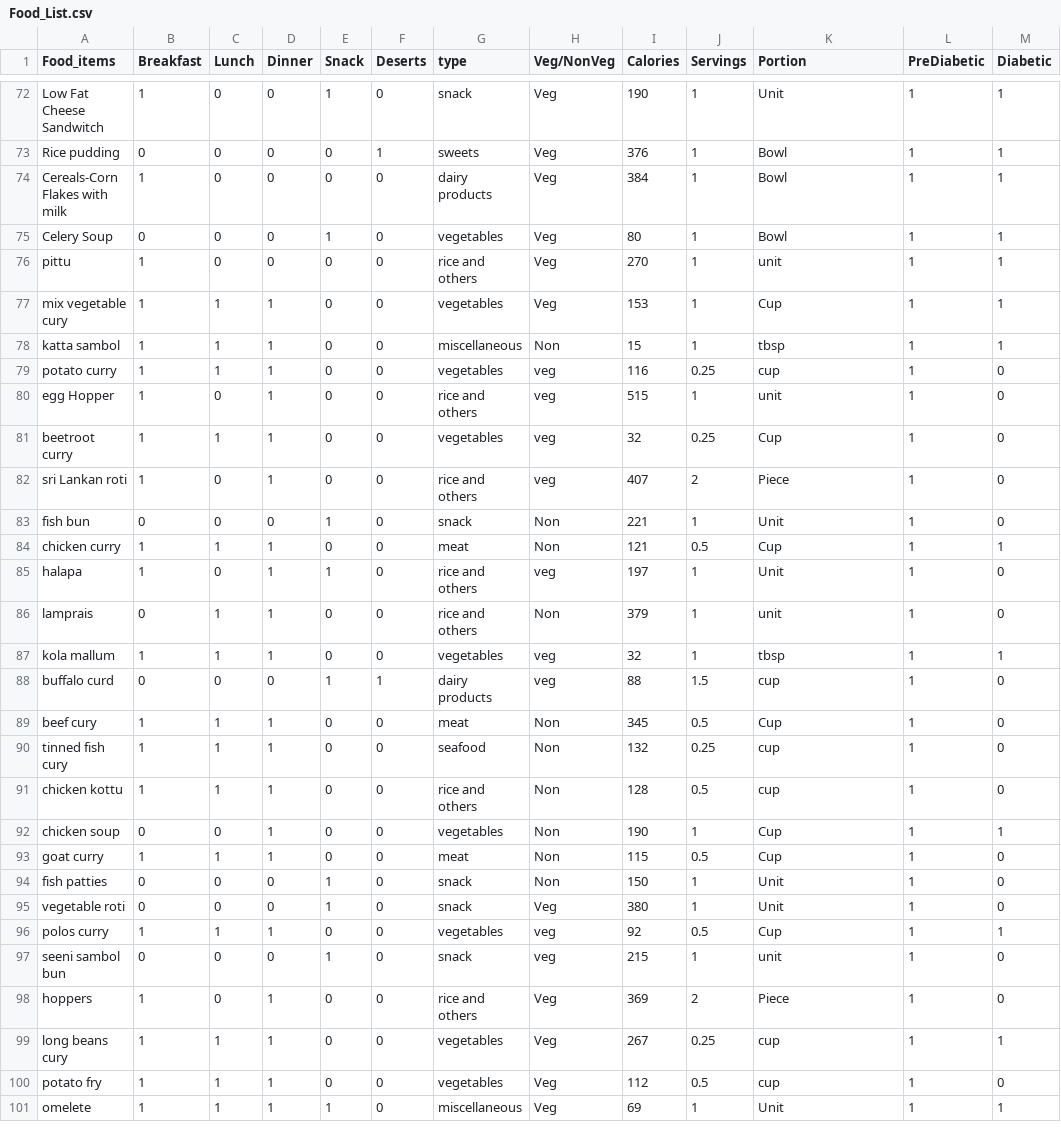
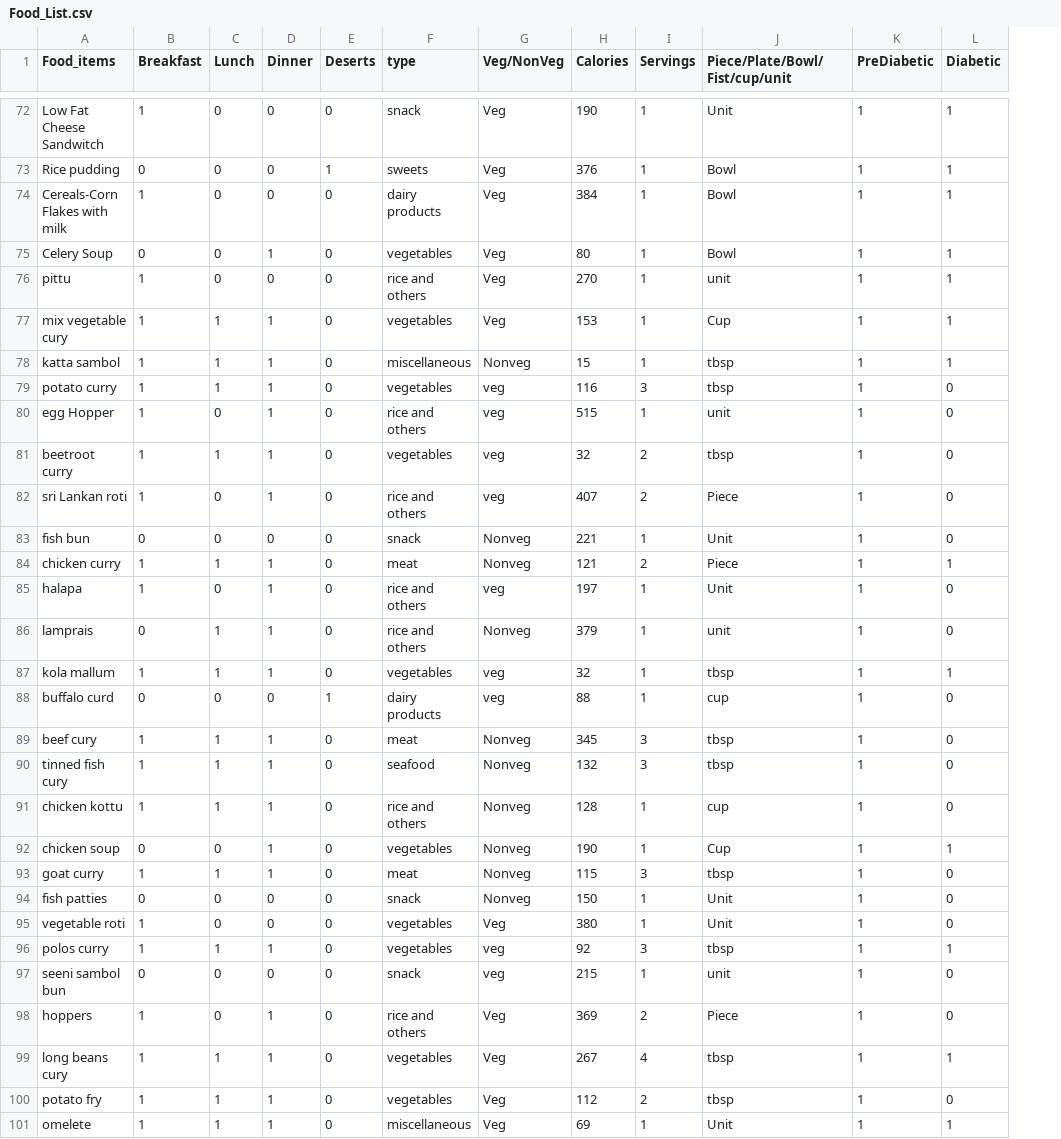
Before and after one commit to NNJ16/diabeta-backend, a CSV file: Food_List.csv, drawn as a sheet; only a part is shown, gaps mark what is left out; removed rows and columns are numbered as before the commit, all else as after; the diff covers the shown part only; the diff names each change by its address in the sheet, - before the commit and + after, or states it on an @@ line.

Commit message:
update food db

```diff
--- a/Food_List.csv
+++ b/Food_List.csv
-column E (Snack), rows 72-101: 1 | 0 | 0 | 1 | 0 | 0 | 0 | 0 | 0 | 0 | 0 | 1 | 0 | 1 | 0 | 0 | 1 | 0 | 0 | 0 | 0 | 0 | 1 | 1 | 0 | 1 | 0 | 0 | 0 | 1
-J1: Portion
+J1: Piece/Plate/Bowl/Fist/cup/unit
-D75 (Dinner): 0
+D75 (Dinner): 1
-G78 (Veg/NonVeg): Non
+G78 (Veg/NonVeg): Nonveg
-I79 (Servings): 0.25
+I79 (Servings): 3
-J79 (Piece/Plate/Bowl/Fist/cup/unit): cup
+J79 (Piece/Plate/Bowl/Fist/cup/unit): tbsp
-I81 (Servings): 0.25
+I81 (Servings): 2
-J81 (Piece/Plate/Bowl/Fist/cup/unit): Cup
+J81 (Piece/Plate/Bowl/Fist/cup/unit): tbsp
-G83:G84 (Veg/NonVeg): Non
+G83:G84 (Veg/NonVeg): Nonveg
-I84 (Servings): 0.5
+I84 (Servings): 2
-J84 (Piece/Plate/Bowl/Fist/cup/unit): Cup
+J84 (Piece/Plate/Bowl/Fist/cup/unit): Piece
-G86 (Veg/NonVeg): Non
+G86 (Veg/NonVeg): Nonveg
-I88 (Servings): 1.5
+I88 (Servings): 1
-G89:G94 (Veg/NonVeg): Non
+G89:G94 (Veg/NonVeg): Nonveg
-I89 (Servings): 0.5
+I89 (Servings): 3
-J89 (Piece/Plate/Bowl/Fist/cup/unit): Cup
+J89 (Piece/Plate/Bowl/Fist/cup/unit): tbsp
-I90 (Servings): 0.25
+I90 (Servings): 3
-J90 (Piece/Plate/Bowl/Fist/cup/unit): cup
+J90 (Piece/Plate/Bowl/Fist/cup/unit): tbsp
-I91 (Servings): 0.5
+I91 (Servings): 1
-I93 (Servings): 0.5
+I93 (Servings): 3
-J93 (Piece/Plate/Bowl/Fist/cup/unit): Cup
+J93 (Piece/Plate/Bowl/Fist/cup/unit): tbsp
-B95 (Breakfast): 0
+B95 (Breakfast): 1
-F95 (type): snack
+F95 (type): vegetables
-I96 (Servings): 0.5
+I96 (Servings): 3
-J96 (Piece/Plate/Bowl/Fist/cup/unit): Cup
+J96 (Piece/Plate/Bowl/Fist/cup/unit): tbsp
-I99 (Servings): 0.25
+I99 (Servings): 4
-J99:J100 (Piece/Plate/Bowl/Fist/cup/unit): cup
+J99:J100 (Piece/Plate/Bowl/Fist/cup/unit): tbsp
-I100 (Servings): 0.5
+I100 (Servings): 2
```
Also changed, not shown: 7 added rows and 46 edited cells elsewhere in this file.
